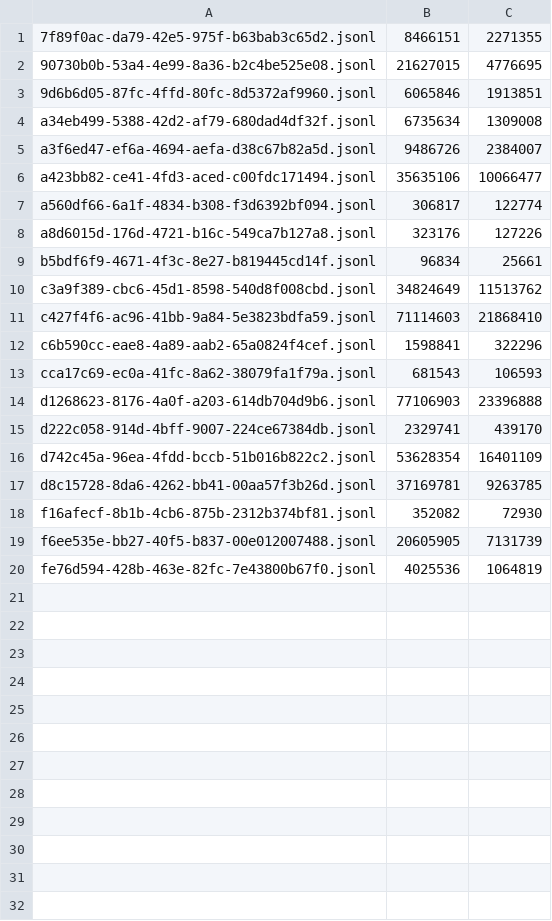
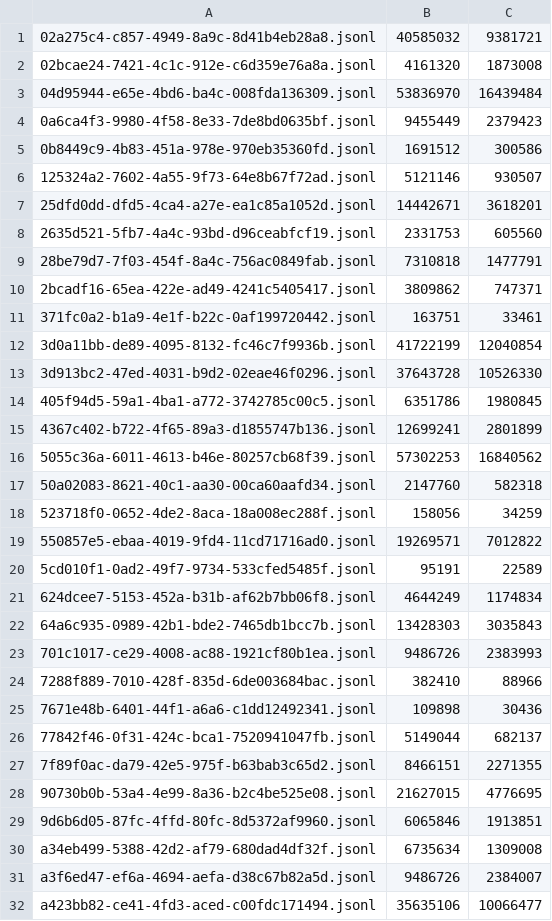
Before and after one commit to adhityablubridge/sessions, a TSV file: projects/CP/.manifest.tsv, drawn as a sheet; only a part is shown; the shorter side is filled out with more unchanged rows; the diff names each change by its address in the sheet, - before the commit and + after, or states it on an @@ line.

```diff
--- a/projects/CP/.manifest.tsv
+++ b/projects/CP/.manifest.tsv
+row 1: 02a275c4-c857-4949-8a9c-8d41b4eb28a8.jsonl | 40585032 | 9381721
+row 2: 02bcae24-7421-4c1c-912e-c6d359e76a8a.jsonl | 4161320 | 1873008
+row 3: 04d95944-e65e-4bd6-ba4c-008fda136309.jsonl | 53836970 | 16439484
+row 4: 0a6ca4f3-9980-4f58-8e33-7de8bd0635bf.jsonl | 9455449 | 2379423
+row 5: 0b8449c9-4b83-451a-978e-970eb35360fd.jsonl | 1691512 | 300586
+row 6: 125324a2-7602-4a55-9f73-64e8b67f72ad.jsonl | 5121146 | 930507
+row 7: 25dfd0dd-dfd5-4ca4-a27e-ea1c85a1052d.jsonl | 14442671 | 3618201
+row 8: 2635d521-5fb7-4a4c-93bd-d96ceabfcf19.jsonl | 2331753 | 605560
+row 9: 28be79d7-7f03-454f-8a4c-756ac0849fab.jsonl | 7310818 | 1477791
+row 10: 2bcadf16-65ea-422e-ad49-4241c5405417.jsonl | 3809862 | 747371
+row 11: 371fc0a2-b1a9-4e1f-b22c-0af199720442.jsonl | 163751 | 33461
+row 12: 3d0a11bb-de89-4095-8132-fc46c7f9936b.jsonl | 41722199 | 12040854
+row 13: 3d913bc2-47ed-4031-b9d2-02eae46f0296.jsonl | 37643728 | 10526330
+row 14: 405f94d5-59a1-4ba1-a772-3742785c00c5.jsonl | 6351786 | 1980845
+row 15: 4367c402-b722-4f65-89a3-d1855747b136.jsonl | 12699241 | 2801899
+row 16: 5055c36a-6011-4613-b46e-80257cb68f39.jsonl | 57302253 | 16840562
+row 17: 50a02083-8621-40c1-aa30-00ca60aafd34.jsonl | 2147760 | 582318
+row 18: 523718f0-0652-4de2-8aca-18a008ec288f.jsonl | 158056 | 34259
+row 19: 550857e5-ebaa-4019-9fd4-11cd71716ad0.jsonl | 19269571 | 7012822
+row 20: 5cd010f1-0ad2-49f7-9734-533cfed5485f.jsonl | 95191 | 22589
+row 21: 624dcee7-5153-452a-b31b-af62b7bb06f8.jsonl | 4644249 | 1174834
+row 22: 64a6c935-0989-42b1-bde2-7465db1bcc7b.jsonl | 13428303 | 3035843
+row 23: 701c1017-ce29-4008-ac88-1921cf80b1ea.jsonl | 9486726 | 2383993
+row 24: 7288f889-7010-428f-835d-6de003684bac.jsonl | 382410 | 88966
+row 25: 7671e48b-6401-44f1-a6a6-c1dd12492341.jsonl | 109898 | 30436
+row 26: 77842f46-0f31-424c-bca1-7520941047fb.jsonl | 5149044 | 682137
```
Also changed, not shown: 4 other files.
